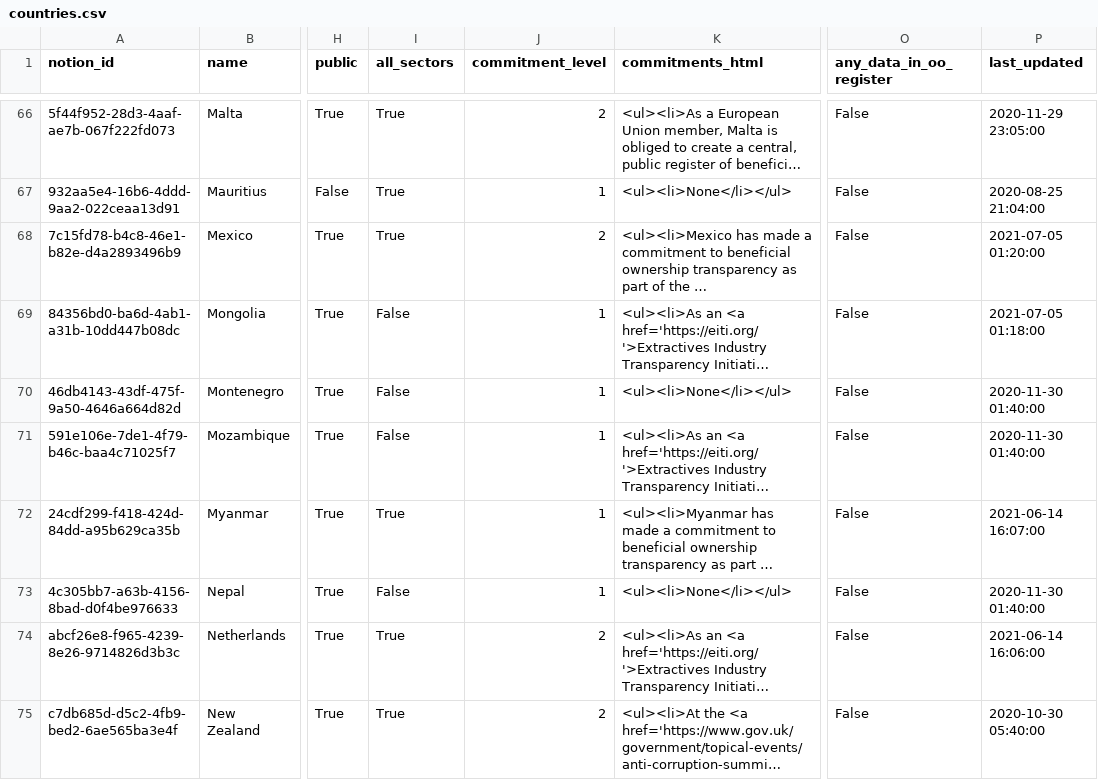
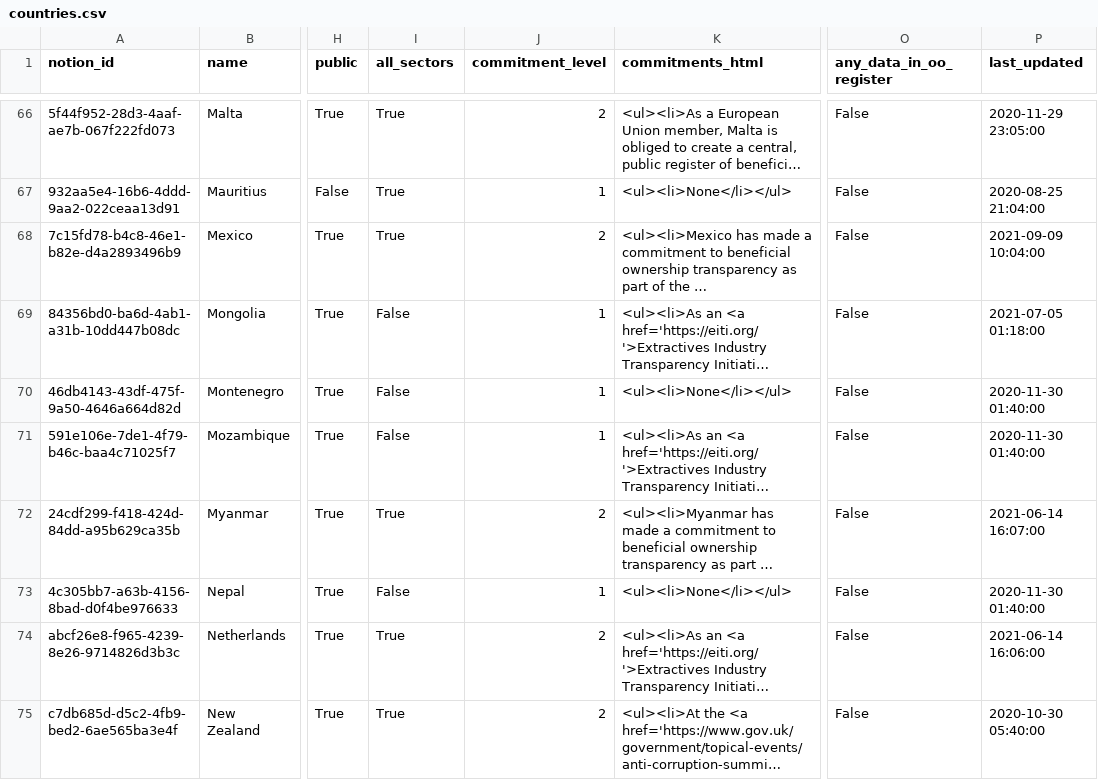
Before and after one commit to openownership/openownership.beta, a CSV file: _data/countries.csv, drawn as a sheet; only a part is shown, gaps mark what is left out; long unchanged cells end in …; the diff covers the shown part only; the diff names each change by its address in the sheet, - before the commit and + after, or states it on an @@ line.

Commit message:
Automated updates to country tracker data

```diff
--- a/_data/countries.csv
+++ b/_data/countries.csv
-P68 (last_updated): 2021-07-05 01:20:00
+P68 (last_updated): 2021-09-09 10:04:00
-J72 (commitment_level): 1
+J72 (commitment_level): 2
```
Also changed, not shown: 13 edited cells elsewhere in this file.
